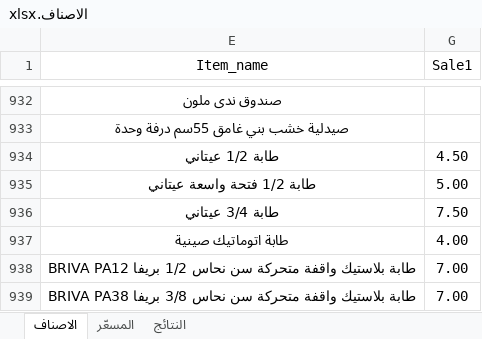
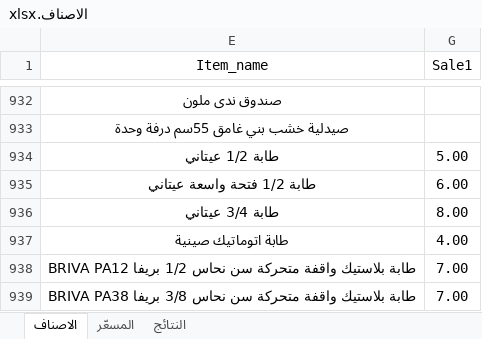
Before and after one commit to dabbousbasta/ITEM_PRICES, an Excel workbook: الاصناف.xlsx, sheet الاصناف, drawn as a sheet; only a part is shown, gaps mark what is left out; values as stored, in another font and other column widths than the file's, no borders; table styles not drawn; the diff names each change by its address in the sheet, - before the commit and + after, or states it on an @@ line.

```diff
--- a/الاصناف.xlsx (sheet الاصناف)
+++ b/الاصناف.xlsx (sheet الاصناف)
-G934 (Sale1): 4.50
+G934 (Sale1): 5.00
-G935 (Sale1): 5.00
+G935 (Sale1): 6.00
-G936 (Sale1): 7.50
+G936 (Sale1): 8.00
```
Also changed, not shown: sheet النتائج, sheet المسعّر, formulas that keep their value.
